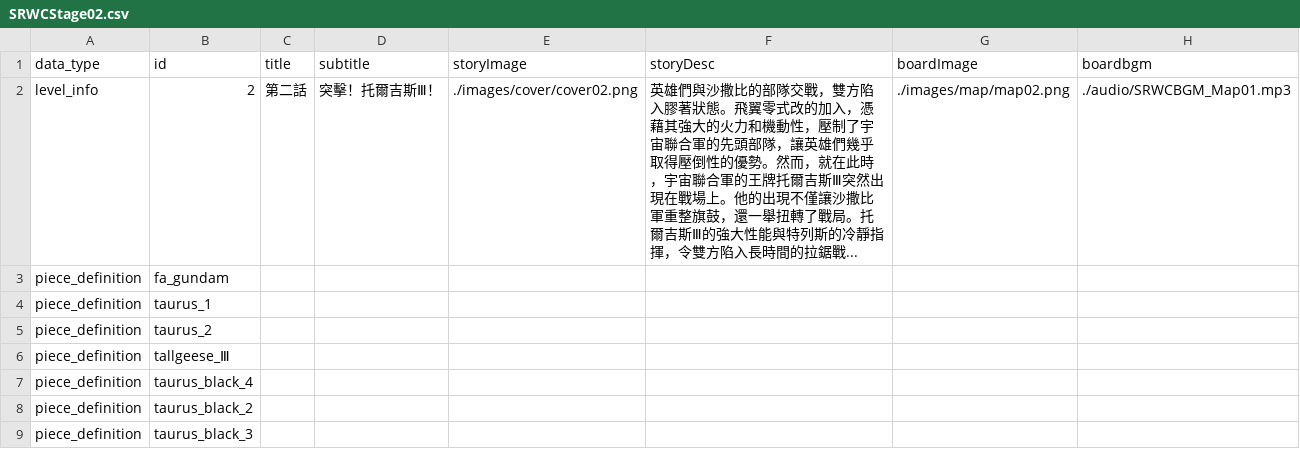
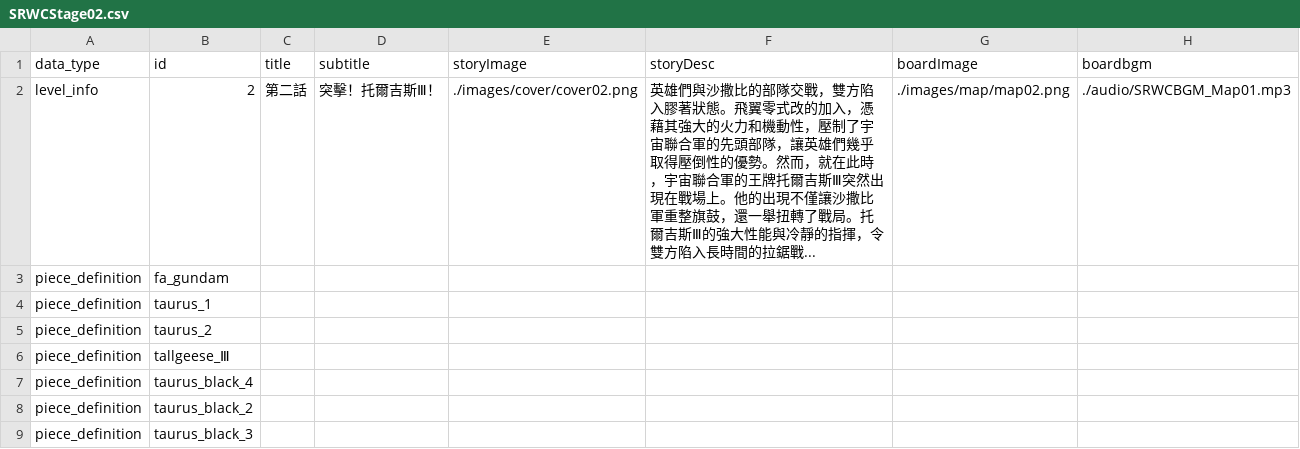
Before and after one commit to srwfanfan/superrobotwarschess, a CSV file: stages/SRWCStage02.csv, drawn as a sheet; only a part is shown; the diff names each change by its address in the sheet, - before the commit and + after, or states it on an @@ line.

Commit message:
Update SRWCStage02.csv

```diff
--- a/stages/SRWCStage02.csv
+++ b/stages/SRWCStage02.csv
-F2 (storyDesc): …大性能與特列斯的冷靜指揮，令…
+F2 (storyDesc): …大性能與冷靜的指揮，令…
```
